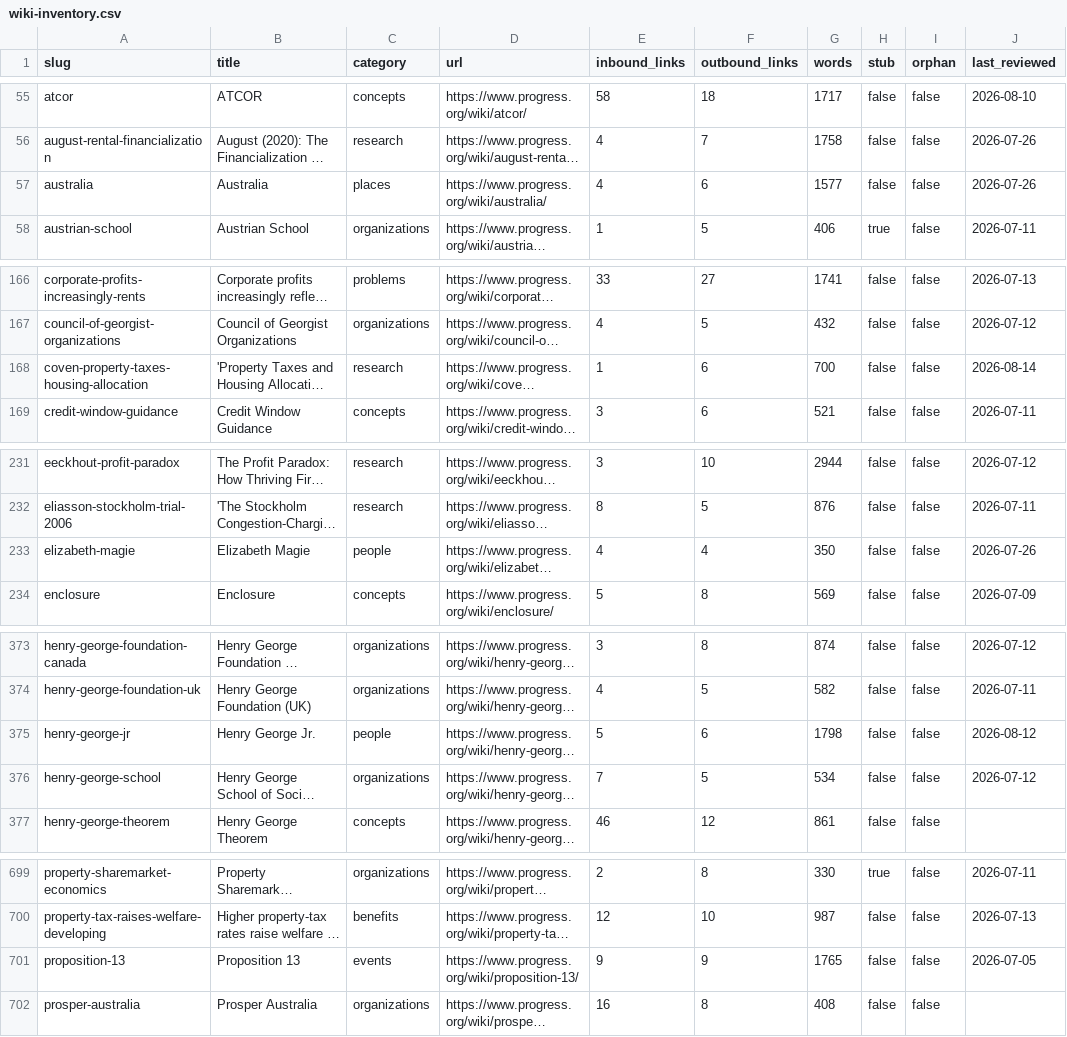
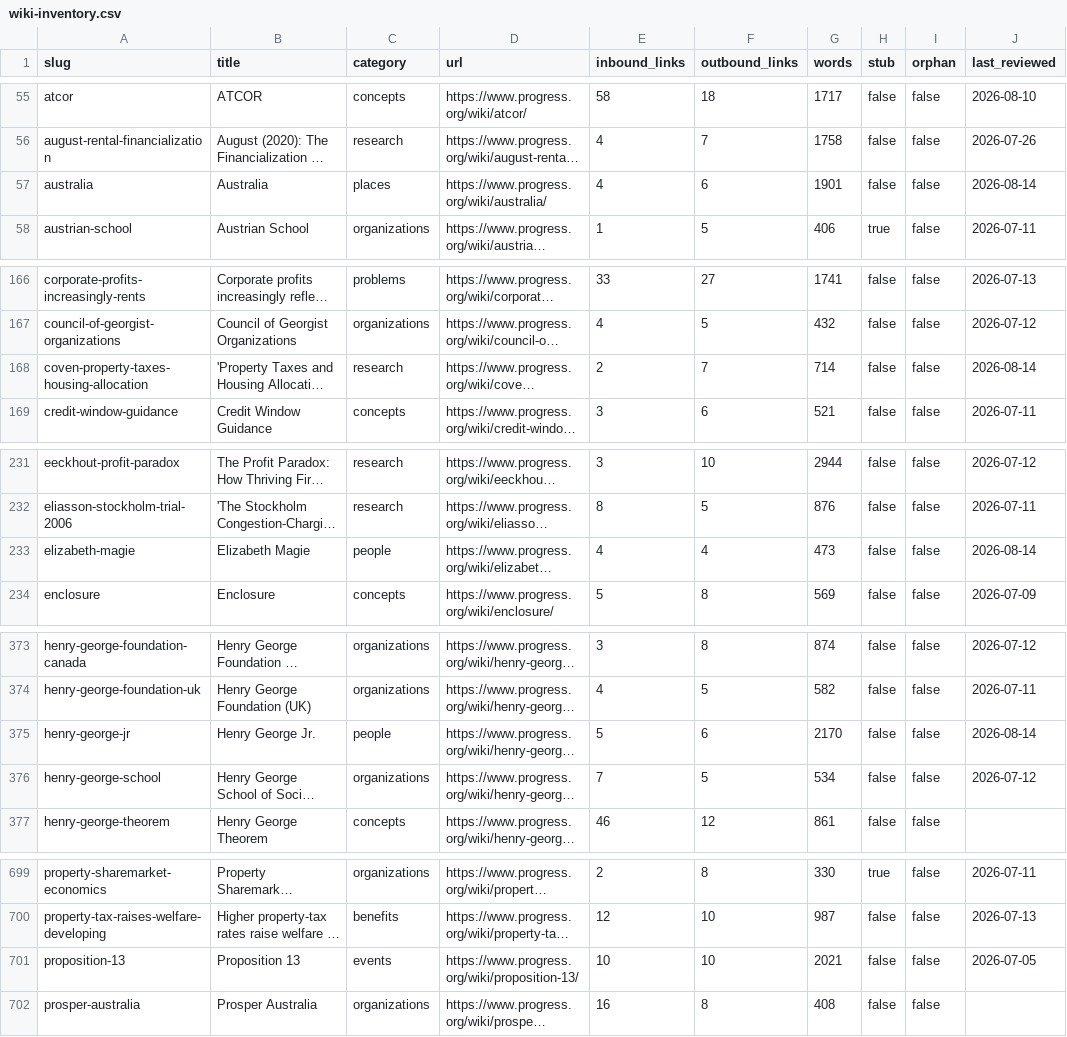
Before and after one commit to floydmari/georgism-wiki, a CSV file: sources/wiki-inventory.csv, drawn as a sheet; only a part is shown, gaps mark what is left out; long unchanged cells end in …; the diff covers the shown part only; the diff names each change by its address in the sheet, - before the commit and + after, or states it on an @@ line.

```diff
--- a/sources/wiki-inventory.csv
+++ b/sources/wiki-inventory.csv
-G57 (words): 1577
+G57 (words): 1901
-J57 (last_reviewed): 2026-07-26
+J57 (last_reviewed): 2026-08-14
-E168 (inbound_links): 1
+E168 (inbound_links): 2
-F168 (outbound_links): 6
+F168 (outbound_links): 7
-G168 (words): 700
+G168 (words): 714
-G233 (words): 350
+G233 (words): 473
-J233 (last_reviewed): 2026-07-26
+J233 (last_reviewed): 2026-08-14
-G375 (words): 1798
+G375 (words): 2170
-J375 (last_reviewed): 2026-08-12
+J375 (last_reviewed): 2026-08-14
-E701 (inbound_links): 9
+E701 (inbound_links): 10
-F701 (outbound_links): 9
+F701 (outbound_links): 10
-G701 (words): 1765
+G701 (words): 2021
```
Also changed, not shown: 7 edited cells elsewhere in this file, sources/registry.csv, 13 other files.
